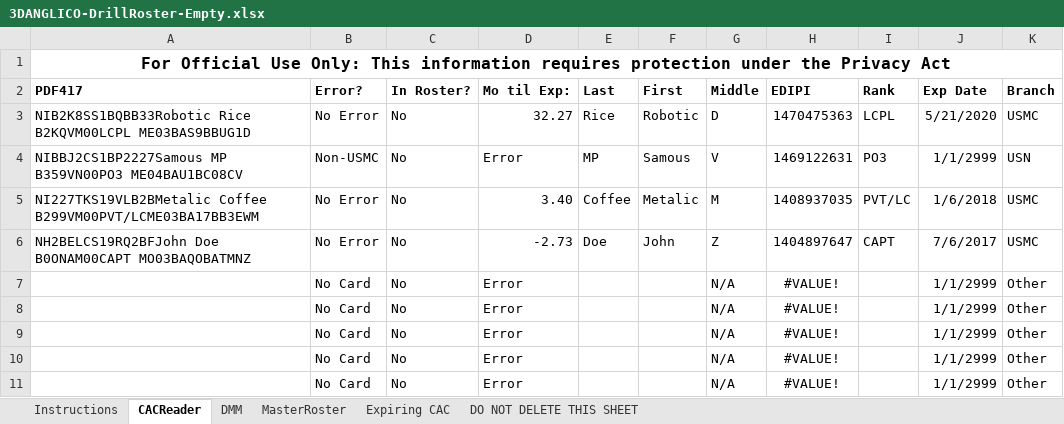
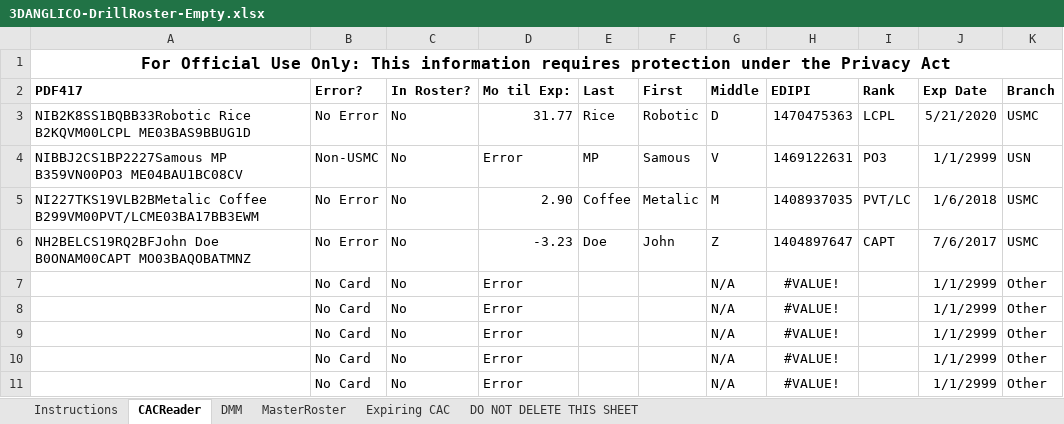
Before and after one commit to RoboticRice/CACBarcode, an Excel workbook: Spreadsheets (Like Excel)/3DANGLICO-DrillRoster-Empty.xlsx, sheet CACReader, drawn as a sheet; only a part is shown; values as stored, in another font and other column widths than the file's, no borders; conditional formats not drawn; the diff names each change by its address in the sheet, - before the commit and + after, or states it on an @@ line.

```diff
--- a/Spreadsheets (Like Excel)/3DANGLICO-DrillRoster-Empty.xlsx (sheet CACReader)
+++ b/Spreadsheets (Like Excel)/3DANGLICO-DrillRoster-Empty.xlsx (sheet CACReader)
-D3 (Mo til Exp:): 32.27
+D3 (Mo til Exp:): 31.77
-D5 (Mo til Exp:): 3.40
+D5 (Mo til Exp:): 2.90
-D6 (Mo til Exp:): -2.73
+D6 (Mo til Exp:): -3.23
```
Also changed, not shown: sheet MasterRoster, sheet Expiring CAC, sheet DMM, sheet Instructions, sheet DO NOT DELETE THIS SHEET, 1 other file.
